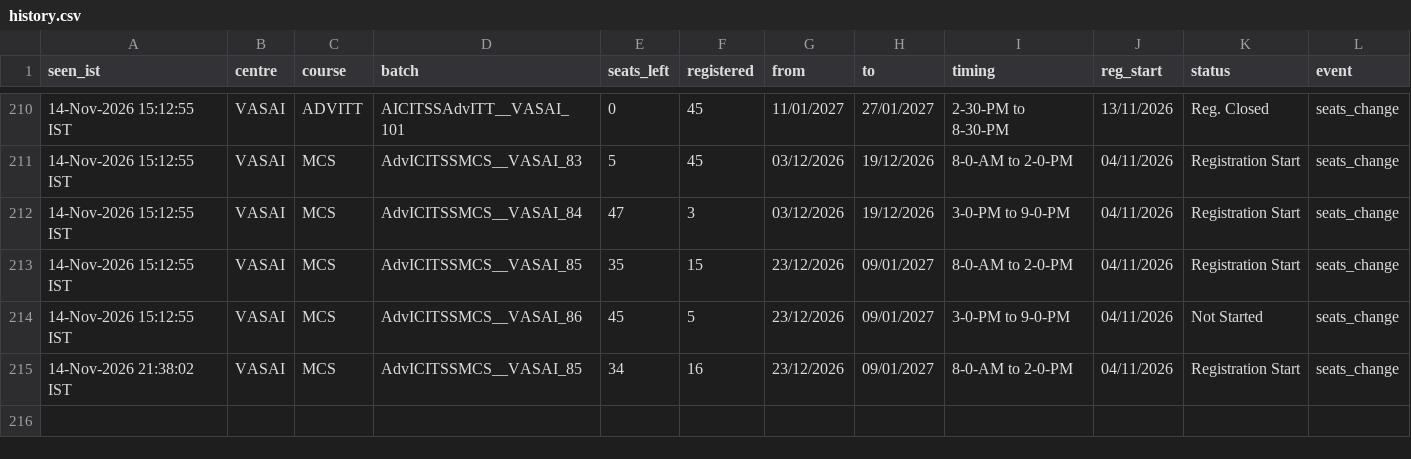
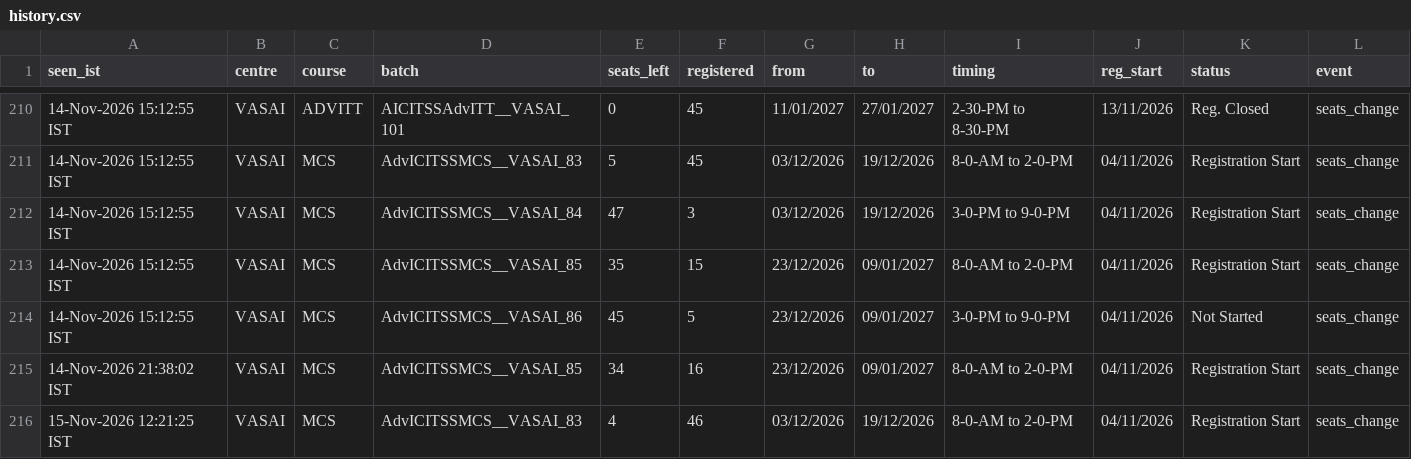
Before and after one commit to Costlyproo/icai-alert-bot, a CSV file: history.csv, drawn as a sheet; only a part is shown, gaps mark what is left out.

```diff
--- a/history.csv
+++ b/history.csv
@@ -215 +215,2 @@ seen_ist,centre,course,batch,seats_left,registered,from,to,timing,reg_start,stat
 14-Nov-2026 21:38:02 IST,VASAI,MCS,AdvICITSSMCS__VASAI_85,34,16,23/12/2026,09/01/2027,8-0-AM to 2-0-PM,04/11/2026,Registration Start,seats_change
+15-Nov-2026 12:21:25 IST,VASAI,MCS,AdvICITSSMCS__VASAI_83,4,46,03/12/2026,19/12/2026,8-0-AM to 2-0-PM,04/11/2026,Registration Start,seats_change
```
Also changed, not shown: 1 other file.
